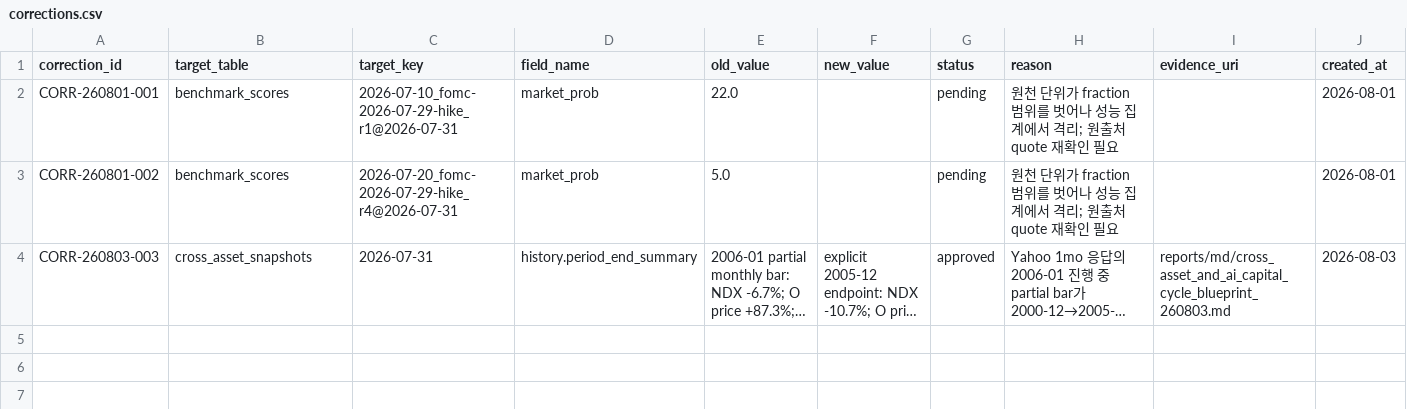
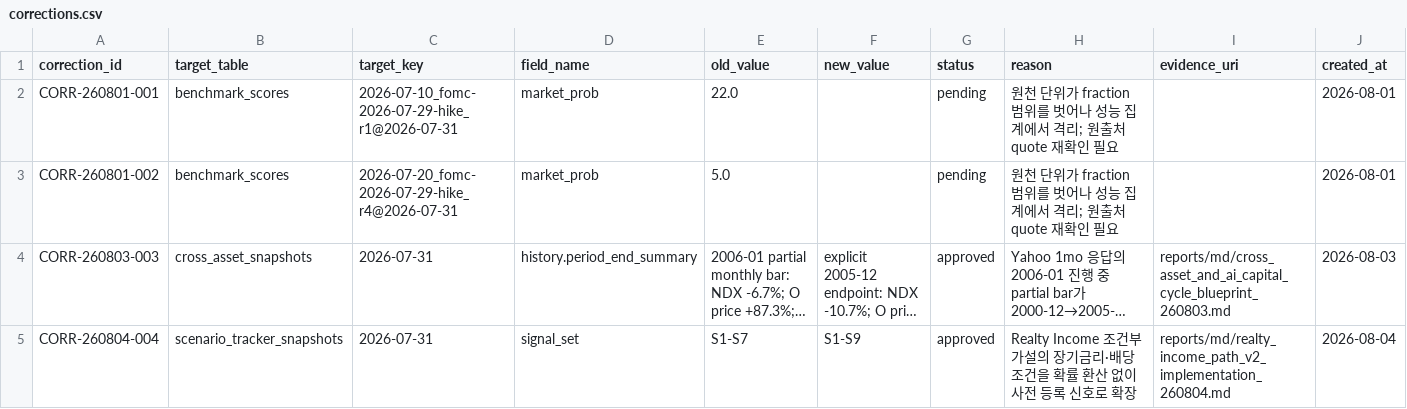
Before and after one commit to Sung-JinPark/Jin-s-investing-prediction, a CSV file: calibration/corrections.csv, drawn as a sheet; only a part is shown; long unchanged cells end in …; rows hold the shown columns only; the diff names each change by its address in the sheet, - before the commit and + after, or states it on an @@ line.

Commit message:
feat: model Realty Income conditional shock paths

```diff
--- a/calibration/corrections.csv
+++ b/calibration/corrections.csv
+row 5: CORR-260804-004 | scenario_tracker_snapshots | 2026-07-31 | signal_set | S1-S7 | S1-S9 | approved | Realty Income 조건부 가설의 장기금리·배당 조건을 확률 환산 없이 사전 등록 신호로 확장 | reports/md/realty_income_path_v2_implementation_260804.md | 2026-08-04
```
Also changed, not shown: 30 other files.
